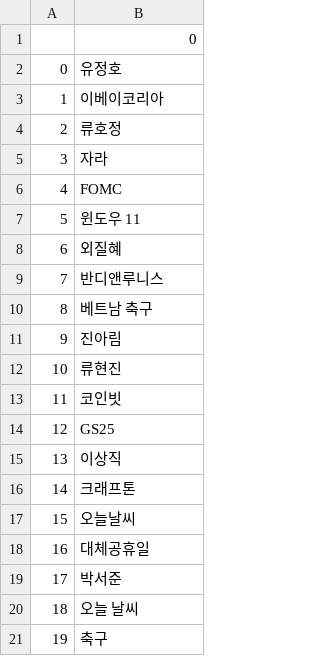
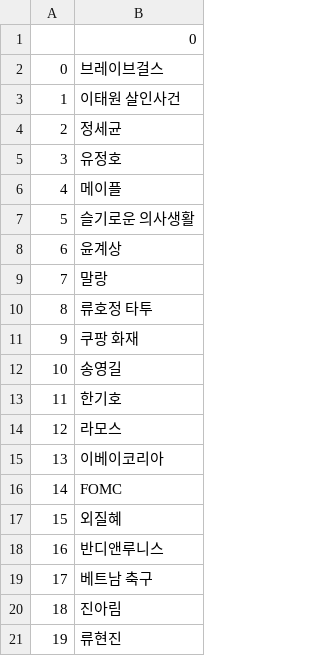
Before and after one commit to Jsgithubchannel/livetrends, a CSV file: Trends/Trends_kr.csv, drawn as a sheet.

```diff
--- a/Trends/Trends_kr.csv
+++ b/Trends/Trends_kr.csv
@@ -1,21 +1,21 @@
 ,0
-0,유정호
-1,이베이코리아
-2,류호정
-3,자라
-4,FOMC
-5,윈도우 11
-6,외질혜
-7,반디앤루니스
-8,베트남 축구
-9,진아림
-10,류현진
-11,코인빗
-12,GS25
-13,이상직
-14,크래프톤
-15,오늘날씨
-16,대체공휴일
-17,박서준
-18,오늘 날씨
-19,축구
+0,브레이브걸스
+1,이태원 살인사건
+2,정세균
+3,유정호
+4,메이플
+5,슬기로운 의사생활
+6,윤계상
+7,말랑
+8,류호정 타투
+9,쿠팡 화재
+10,송영길
+11,한기호
+12,라모스
+13,이베이코리아
+14,FOMC
+15,외질혜
+16,반디앤루니스
+17,베트남 축구
+18,진아림
+19,류현진
```
Also changed, not shown: 4 other files.
